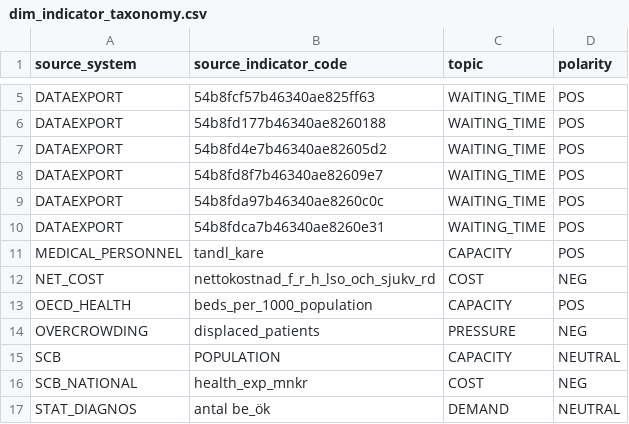
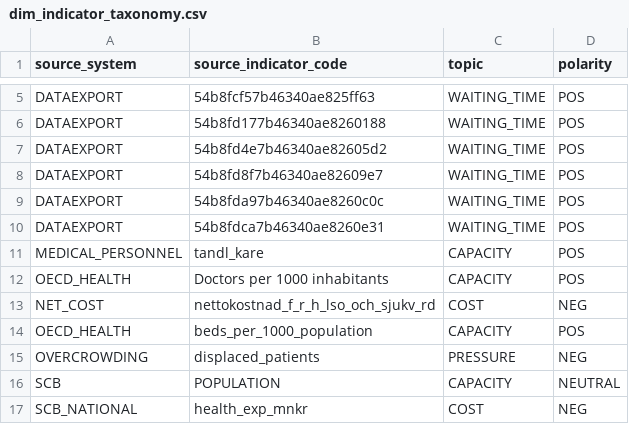
Before and after one commit to AldaCadri/sweden_healthcare_access, a CSV file: care_guarantee_watch/seeds/dim_indicator_taxonomy.csv, drawn as a sheet; only a part is shown, gaps mark what is left out; the shorter side is filled out with more unchanged rows; the diff names each change by its address in the sheet, - before the commit and + after, or states it on an @@ line.

```diff
--- a/care_guarantee_watch/seeds/dim_indicator_taxonomy.csv
+++ b/care_guarantee_watch/seeds/dim_indicator_taxonomy.csv
+row 12: OECD_HEALTH | Doctors per 1000 inhabitants | CAPACITY | POS
```
Also changed, not shown: 9 other files.
